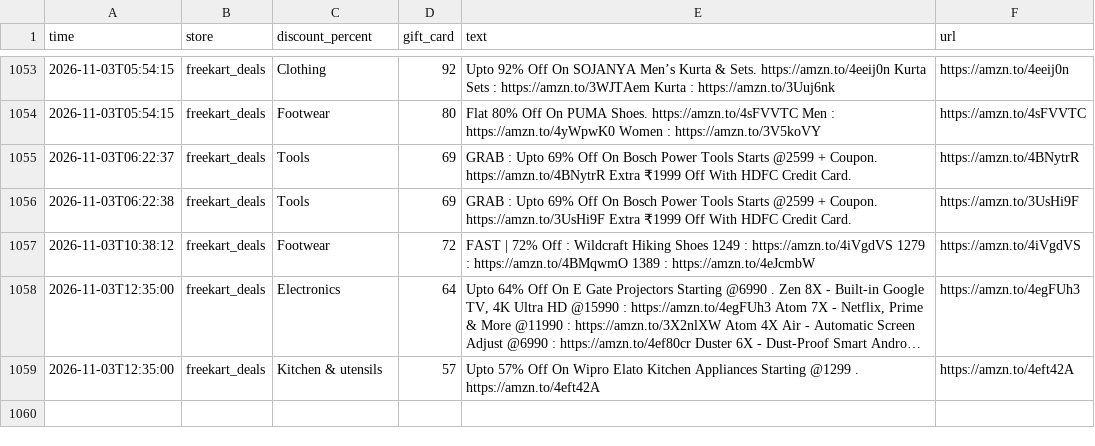
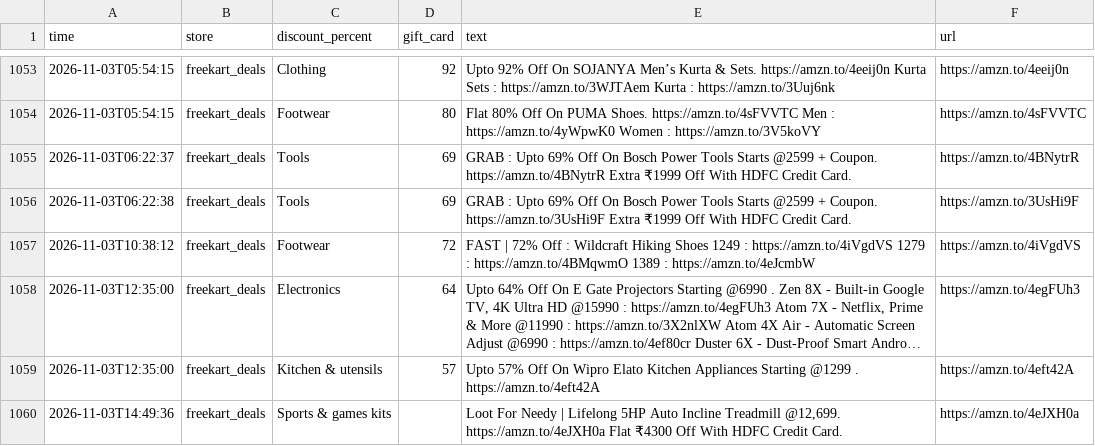
Before and after one commit to nanichow200101/deal-agent, a CSV file: deals_log.csv, drawn as a sheet; only a part is shown, gaps mark what is left out; long unchanged cells end in …; the diff names each change by its address in the sheet, - before the commit and + after, or states it on an @@ line.

Commit message:
Update deals

```diff
--- a/deals_log.csv
+++ b/deals_log.csv
+row 1060: 2026-11-03T14:49:36 | freekart_deals | Sports & games kits |  | Loot For Needy | Lifelong 5HP Auto Incline Treadmill @12,699. https://amzn.to/4eJXH0a Flat ₹4300 Off With HDFC Credit Card. | https://amzn.to/4eJXH0a
```
Also changed, not shown: 1 other file.
